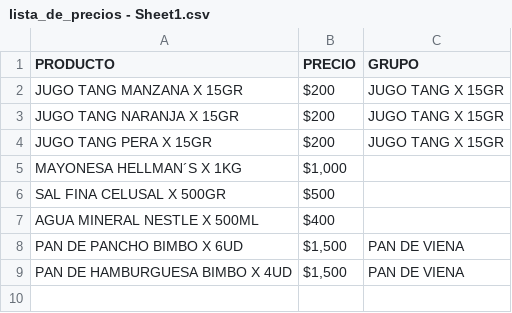
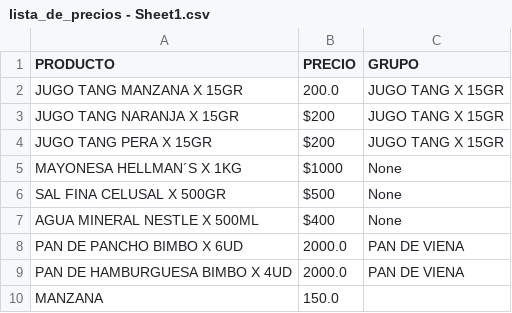
Before and after one commit to thiagoenginner/sistema-gestion-productos-supermercado, a CSV file: lista_de_precios - Sheet1.csv, drawn as a sheet.

Commit message:
3rd version (executable): list of products in a fully manageable csv file

```diff
--- a/lista_de_precios - Sheet1.csv
+++ b/lista_de_precios - Sheet1.csv
@@ -1,9 +1,10 @@
 PRODUCTO,PRECIO,GRUPO
-JUGO TANG MANZANA X 15GR,$200,JUGO TANG X 15GR
+JUGO TANG MANZANA X 15GR,200.0,JUGO TANG X 15GR
 JUGO TANG NARANJA X 15GR,$200,JUGO TANG X 15GR
 JUGO TANG PERA X 15GR,$200,JUGO TANG X 15GR
-MAYONESA HELLMAN´S X 1KG,"$1,000",
-SAL FINA CELUSAL X 500GR,$500,
-AGUA MINERAL NESTLE X 500ML,$400,
-PAN DE PANCHO BIMBO X 6UD,"$1,500",PAN DE VIENA
-PAN DE HAMBURGUESA BIMBO X 4UD,"$1,500",PAN DE VIENA
+MAYONESA HELLMAN´S X 1KG,$1000,None
+SAL FINA CELUSAL X 500GR,$500,None
+AGUA MINERAL NESTLE X 500ML,$400,None
+PAN DE PANCHO BIMBO X 6UD,2000.0,PAN DE VIENA
+PAN DE HAMBURGUESA BIMBO X 4UD,2000.0,PAN DE VIENA
+MANZANA,150.0,
```
Also changed, not shown: 1 other file.
